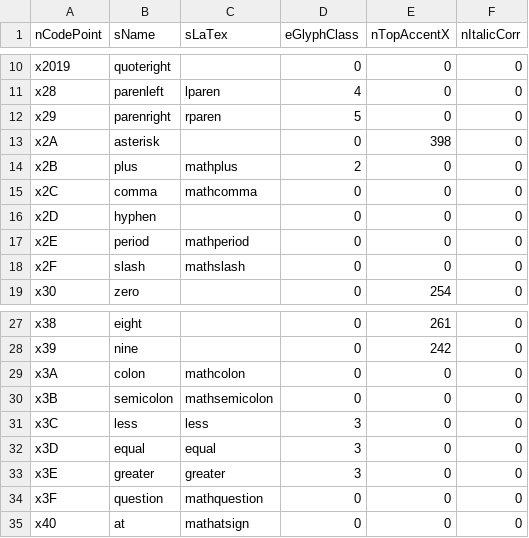
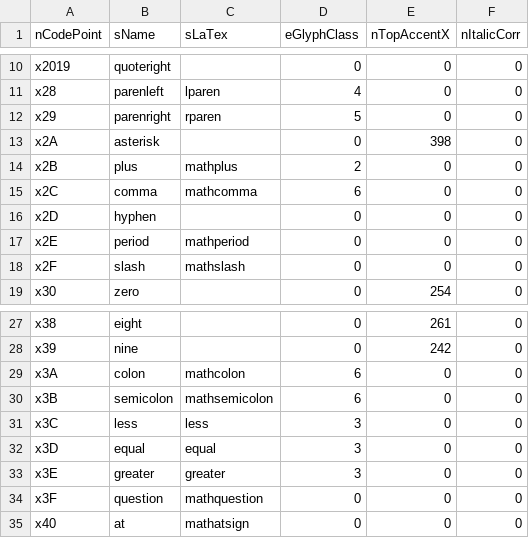
Before and after one commit to celicom11/MathBox, a CSV file: LMMGlyphInfo/LatinModernMathGlyphs.csv, drawn as a sheet; only a part is shown, gaps mark what is left out.

Commit message:
FIX: Glyph infor for punctuations

```diff
--- a/LMMGlyphInfo/LatinModernMathGlyphs.csv
+++ b/LMMGlyphInfo/LatinModernMathGlyphs.csv
@@ -14,3 +14,3 @@ x2A,asterisk,,0,398,0
 x2B,plus,mathplus,2,0,0
-x2C,comma,mathcomma,0,0,0
+x2C,comma,mathcomma,6,0,0
 x2D,hyphen,,0,0,0
@@ -28,4 +28,4 @@ x38,eight,,0,261,0
 x39,nine,,0,242,0
-x3A,colon,mathcolon,0,0,0
-x3B,semicolon,mathsemicolon,0,0,0
+x3A,colon,mathcolon,6,0,0
+x3B,semicolon,mathsemicolon,6,0,0
 x3C,less,less,3,0,0
```
Also changed, not shown: 1 other file.
